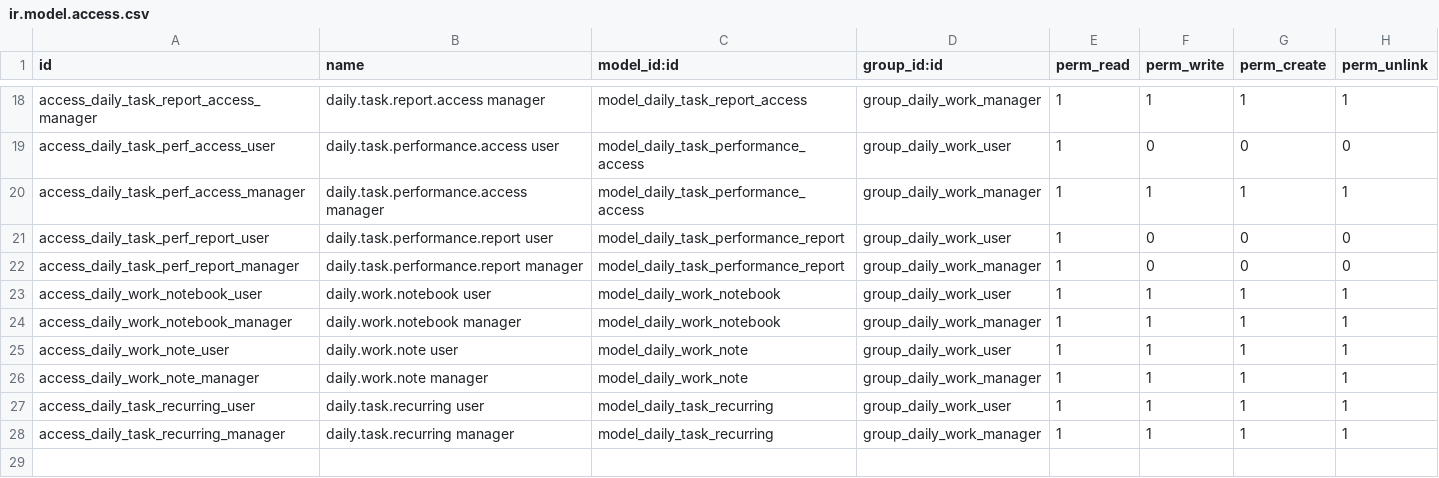
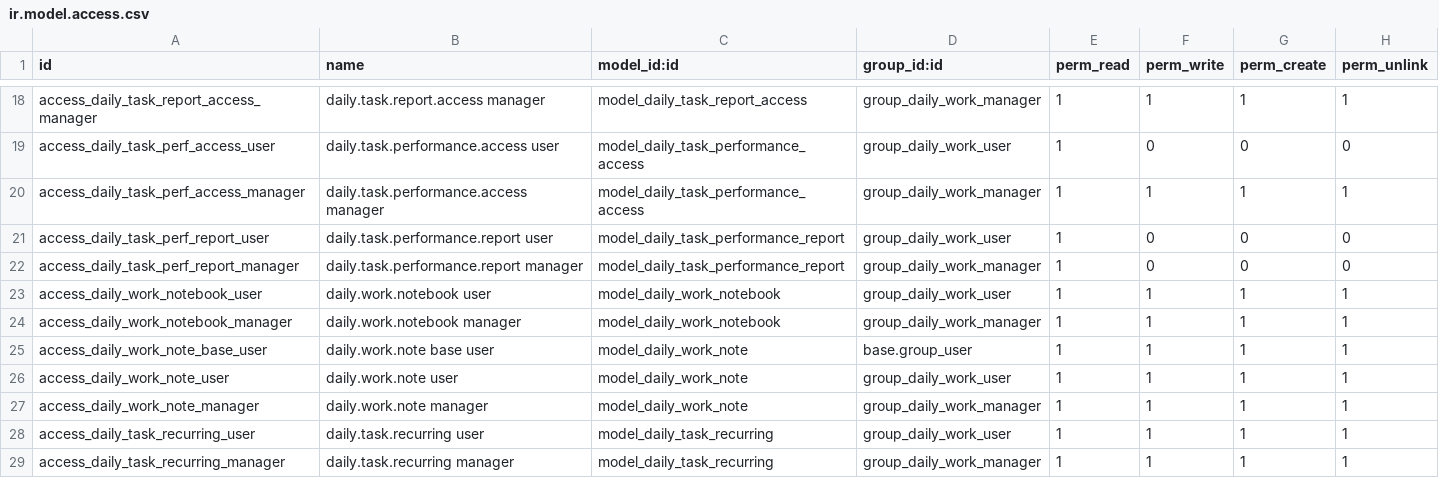
Before and after one commit to nguyenvankhanitc-bit/KHAN, a CSV file: daily_work_task/security/ir.model.access.csv, drawn as a sheet; only a part is shown, gaps mark what is left out.

```diff
--- a/daily_work_task/security/ir.model.access.csv
+++ b/daily_work_task/security/ir.model.access.csv
@@ -24,2 +24,3 @@ access_daily_work_notebook_user,daily.work.notebook user,model_daily_work_notebo
 access_daily_work_notebook_manager,daily.work.notebook manager,model_daily_work_notebook,group_daily_work_manager,1,1,1,1
+access_daily_work_note_base_user,daily.work.note base user,model_daily_work_note,base.group_user,1,1,1,1
 access_daily_work_note_user,daily.work.note user,model_daily_work_note,group_daily_work_user,1,1,1,1
```
Also changed, not shown: 1 other file.
